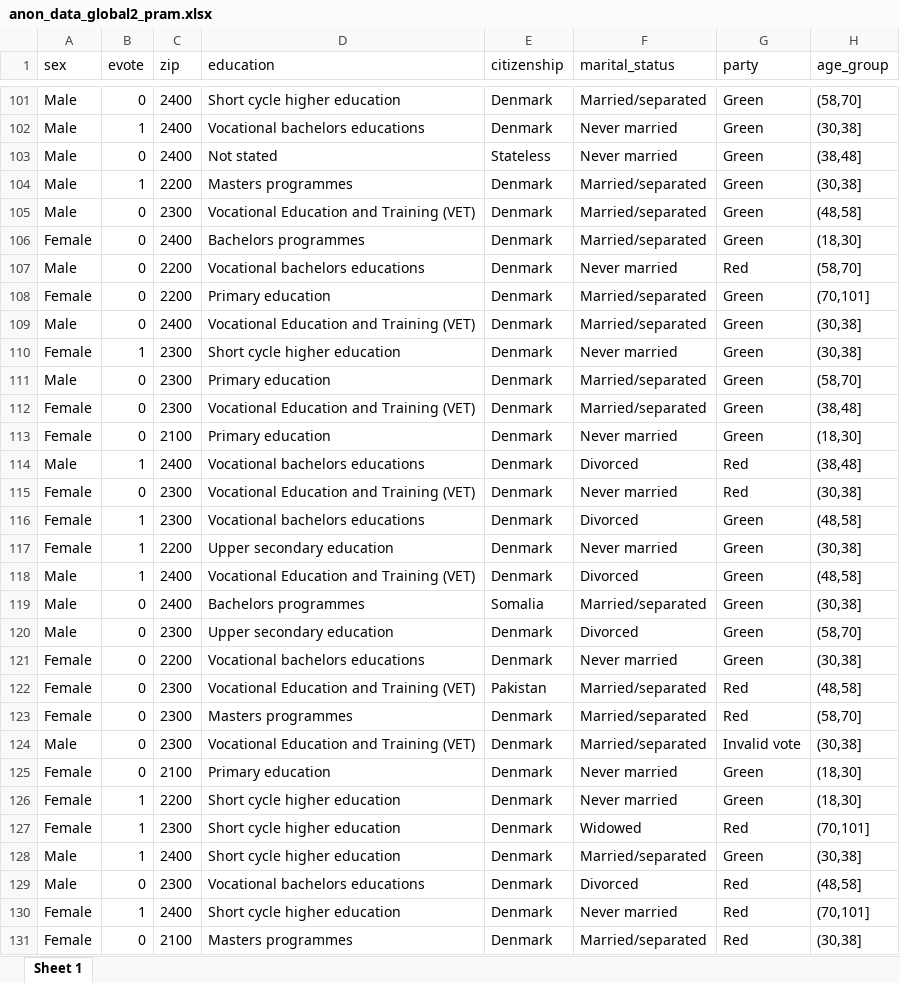
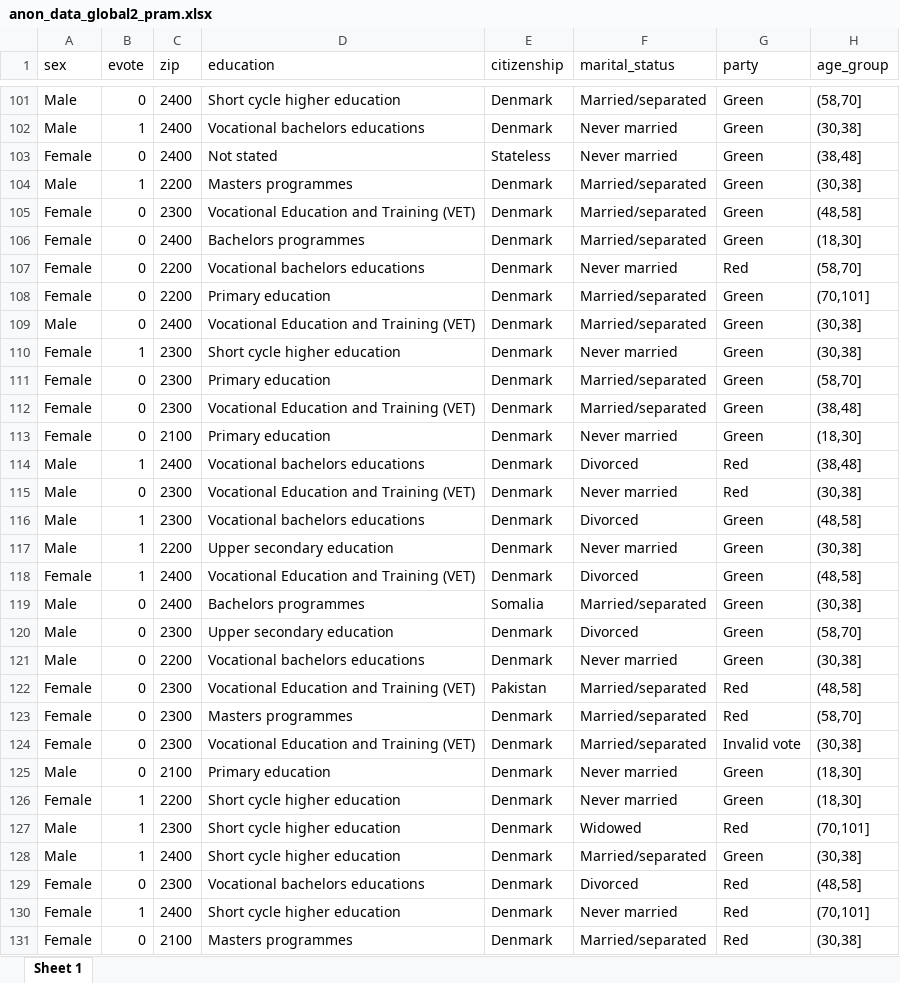
Before and after one commit to m3bogdan/SEPRI-Project, an Excel workbook: anon_data/anon_data_global2_pram.xlsx, sheet Sheet 1, drawn as a sheet; only a part is shown, gaps mark what is left out; values as stored, in another font and other column widths than the file's, no borders; removed rows and columns are numbered as before the commit, all else as after; the diff covers the shown part only; the diff names each change by its address in the sheet, - before the commit and + after, or states it on an @@ line.

```diff
--- a/anon_data/anon_data_global2_pram.xlsx (sheet Sheet 1)
+++ b/anon_data/anon_data_global2_pram.xlsx (sheet Sheet 1)
-A103 (sex): Male
+A103 (sex): Female
-A105 (sex): Male
+A105 (sex): Female
-A107 (sex): Male
+A107 (sex): Female
-A111 (sex): Male
+A111 (sex): Female
-A115:A117 (sex): Female
+A115:A117 (sex): Male
-A118 (sex): Male
+A118 (sex): Female
-A121 (sex): Female
+A121 (sex): Male
-A124 (sex): Male
+A124 (sex): Female
-row 125: Female | 0 | 2100 | Primary education | Denmark | Never married | Green | (18,30]
+row 125: Male | 0 | 2100 | Primary education | Denmark | Never married | Green | (18,30]
-A127 (sex): Female
+A127 (sex): Male
-A129 (sex): Male
+A129 (sex): Female
```
Also changed, not shown: 2 added rows, 2 removed rows and 41 edited cells elsewhere in this sheet, anon_data/anon_data_global2.xlsx, anon_data/anon_data_global_recoding_pram.xlsx.
